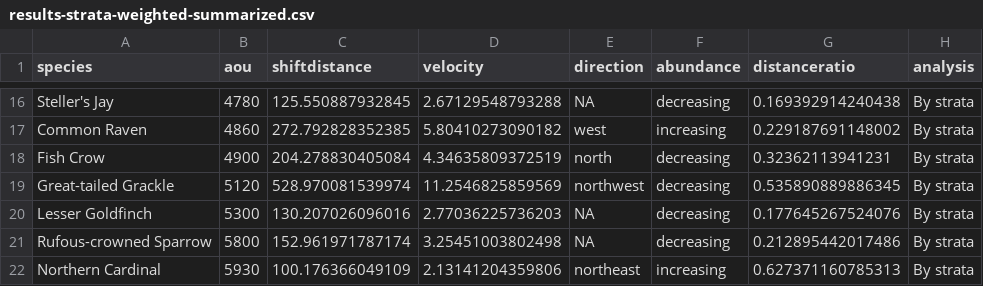
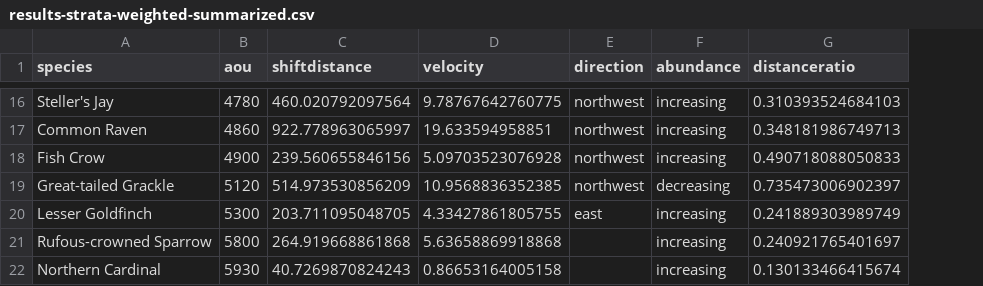
Before and after one commit to gdicecco/bbs-centroid, a CSV file: centroids-by-strata-weighted-abund/results-strata-weighted-summarized.csv, drawn as a sheet; only a part is shown, gaps mark what is left out; the diff covers the shown part only; the diff names each change by its address in the sheet, - before the commit and + after, or states it on an @@ line.

```diff
--- a/centroids-by-strata-weighted-abund/results-strata-weighted-summarized.csv
+++ b/centroids-by-strata-weighted-abund/results-strata-weighted-summarized.csv
-column H (analysis), rows 16-22: all By strata
-C16 (shiftdistance): 125.550887932845
+C16 (shiftdistance): 460.020792097564
-D16 (velocity): 2.67129548793288
+D16 (velocity): 9.78767642760775
-E16 (direction): NA
+E16 (direction): northwest
-F16 (abundance): decreasing
+F16 (abundance): increasing
-G16 (distanceratio): 0.169392914240438
+G16 (distanceratio): 0.310393524684103
-C17 (shiftdistance): 272.792828352385
+C17 (shiftdistance): 922.778963065997
-D17 (velocity): 5.80410273090182
+D17 (velocity): 19.633594958851
-E17 (direction): west
+E17 (direction): northwest
-G17 (distanceratio): 0.229187691148002
+G17 (distanceratio): 0.348181986749713
-C18 (shiftdistance): 204.278830405084
+C18 (shiftdistance): 239.560655846156
-D18 (velocity): 4.34635809372519
+D18 (velocity): 5.09703523076928
-E18 (direction): north
+E18 (direction): northwest
-F18 (abundance): decreasing
+F18 (abundance): increasing
-G18 (distanceratio): 0.32362113941231
+G18 (distanceratio): 0.490718088050833
-C19 (shiftdistance): 528.970081539974
+C19 (shiftdistance): 514.973530856209
-D19 (velocity): 11.2546825859569
+D19 (velocity): 10.9568836352385
-G19 (distanceratio): 0.535890889886345
+G19 (distanceratio): 0.735473006902397
-C20 (shiftdistance): 130.207026096016
+C20 (shiftdistance): 203.711095048705
-D20 (velocity): 2.77036225736203
+D20 (velocity): 4.33427861805755
-E20 (direction): NA
+E20 (direction): east
-F20:F21 (abundance): decreasing
+F20:F21 (abundance): increasing
-G20 (distanceratio): 0.177645267524076
+G20 (distanceratio): 0.241889303989749
-C21 (shiftdistance): 152.961971787174
+C21 (shiftdistance): 264.919668861868
-D21 (velocity): 3.25451003802498
+D21 (velocity): 5.63658869918868
-E21 (direction): NA
+E21 (direction): (empty)
-G21 (distanceratio): 0.212895442017486
+G21 (distanceratio): 0.240921765401697
-C22 (shiftdistance): 100.176366049109
+C22 (shiftdistance): 40.7269870824243
-D22 (velocity): 2.13141204359806
+D22 (velocity): 0.86653164005158
-E22 (direction): northeast
+E22 (direction): (empty)
-G22 (distanceratio): 0.627371160785313
+G22 (distanceratio): 0.130133466415674
```
Also changed, not shown: 118 edited cells elsewhere in this file, 6 other files.
